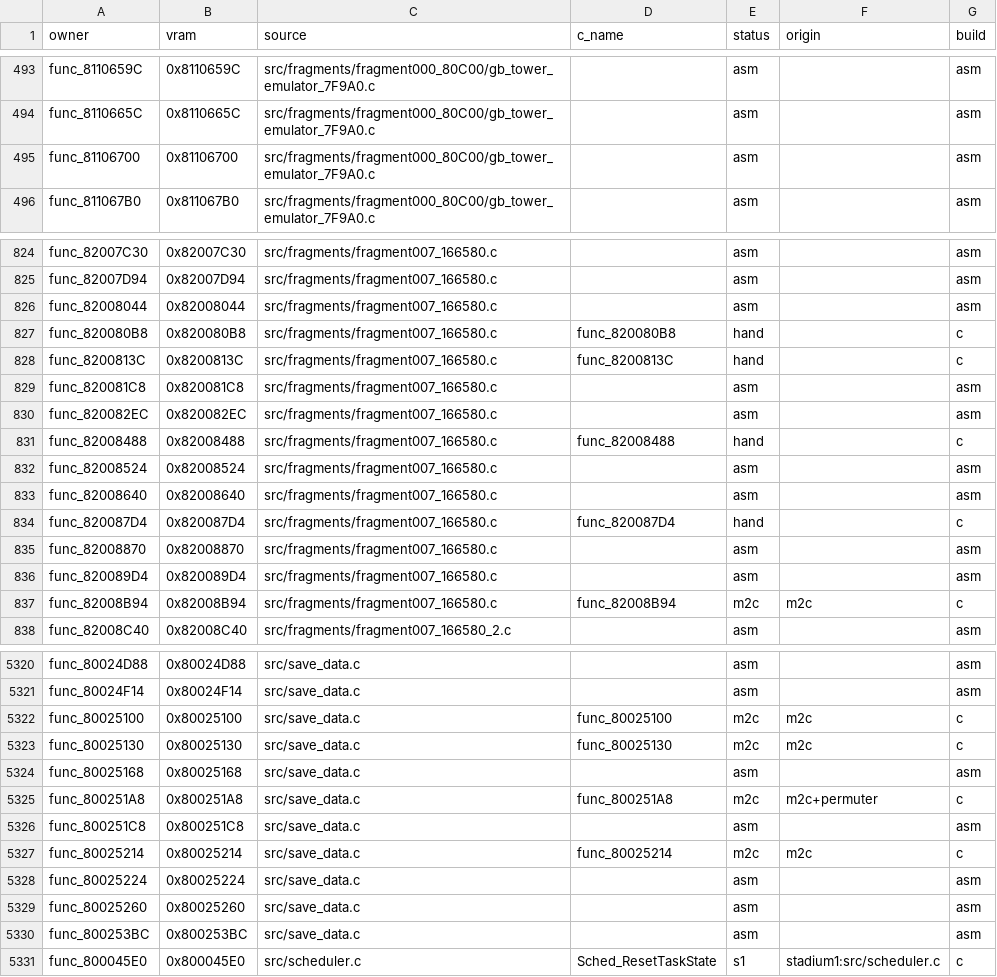
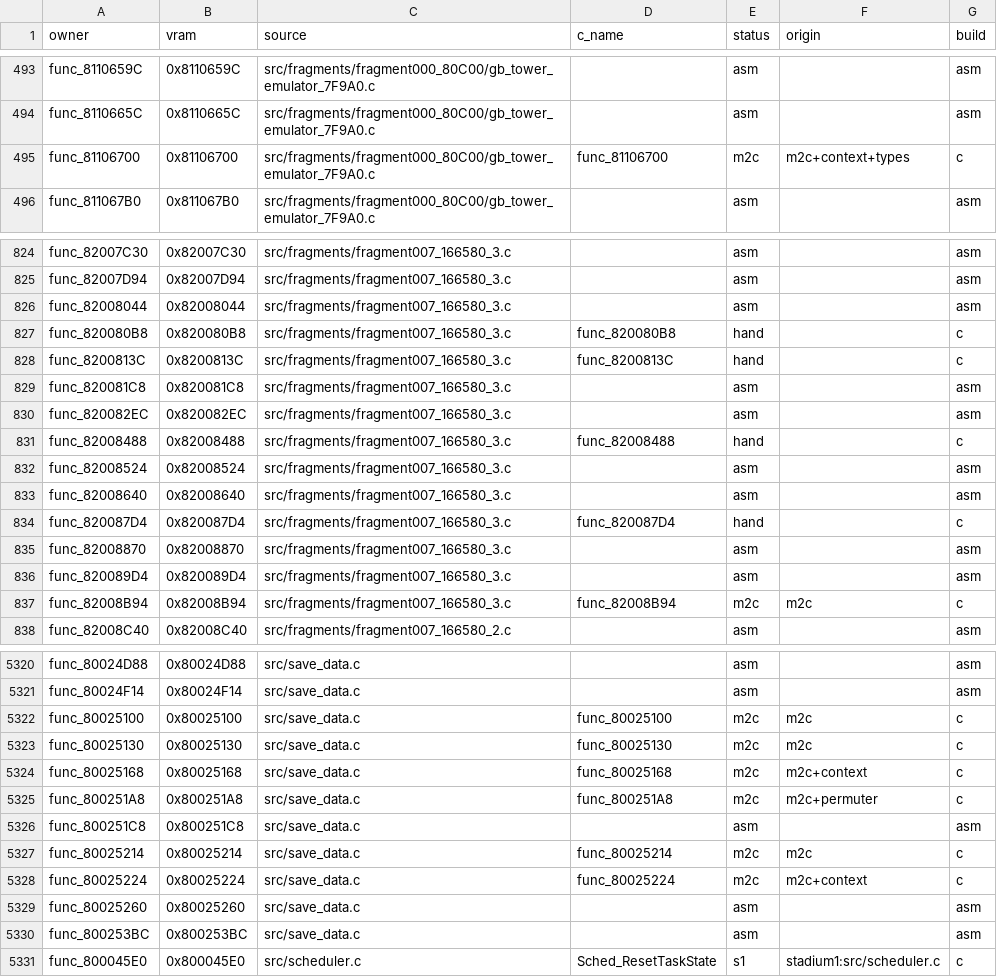
Before and after one commit to clearmoon247/pokestadium0, a CSV file: docs/function-matches.csv, drawn as a sheet; only a part is shown, gaps mark what is left out; the diff covers the shown part only; the diff names each change by its address in the sheet, - before the commit and + after, or states it on an @@ line.

```diff
--- a/docs/function-matches.csv
+++ b/docs/function-matches.csv
-D495 (c_name): (empty)
+D495 (c_name): func_81106700
-E495 (status): asm
+E495 (status): m2c
-F495 (origin): (empty)
+F495 (origin): m2c+context+types
-G495 (build): asm
+G495 (build): c
-C824:C837 (source): src/fragments/fragment007_166580.c
+C824:C837 (source): src/fragments/fragment007_166580_3.c
-D5324 (c_name): (empty)
+D5324 (c_name): func_80025168
-E5324 (status): asm
+E5324 (status): m2c
-F5324 (origin): (empty)
+F5324 (origin): m2c+context
-G5324 (build): asm
+G5324 (build): c
-D5328 (c_name): (empty)
+D5328 (c_name): func_80025224
-E5328 (status): asm
+E5328 (status): m2c
-F5328 (origin): (empty)
+F5328 (origin): m2c+context
-G5328 (build): asm
+G5328 (build): c
```
Also changed, not shown: 106 edited cells elsewhere in this file, 29 other files.
